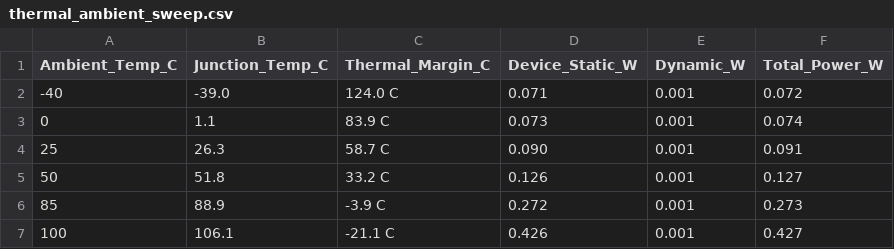
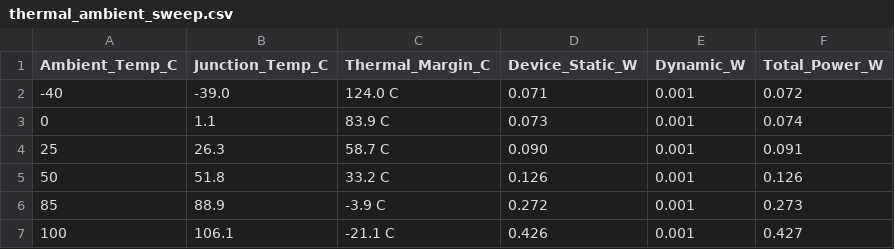
Before and after one commit to vanthuc-ic-eng/mul_8bit_logarit, a CSV file: reports/thermal_ambient_sweep.csv, drawn as a sheet.

```diff
--- a/reports/thermal_ambient_sweep.csv
+++ b/reports/thermal_ambient_sweep.csv
@@ -4,3 +4,3 @@ Ambient_Temp_C,Junction_Temp_C,Thermal_Margin_C,Device_Static_W,Dynamic_W,Total_
 25,26.3,58.7 C,0.090,0.001,0.091
-50,51.8,33.2 C,0.126,0.001,0.127
+50,51.8,33.2 C,0.126,0.001,0.126
 85,88.9,-3.9 C,0.272,0.001,0.273
```
Also changed, not shown: 53 other files.
